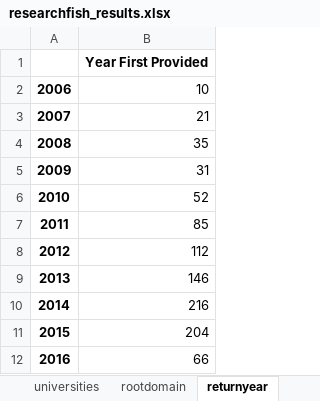
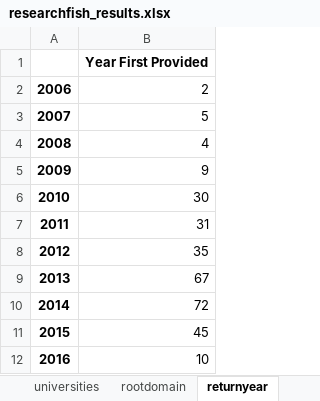
Before and after one commit to softwaresaved/ResearchFish-investigation-across-councils, an Excel workbook: data/researchfish_results.xlsx, sheet returnyear, drawn as a sheet; values as stored, in another font and other column widths than the file's, no borders; the diff names each change by its address in the sheet, - before the commit and + after, or states it on an @@ line.

```diff
--- a/data/researchfish_results.xlsx (sheet returnyear)
+++ b/data/researchfish_results.xlsx (sheet returnyear)
-B2: 10
+B2: 2
-B3: 21
+B3: 5
-B4: 35
+B4: 4
-B5: 31
+B5: 9
-B6: 52
+B6: 30
-B7: 85
+B7: 31
-B8: 112
+B8: 35
-B9: 146
+B9: 67
-B10: 216
+B10: 72
-B11: 204
+B11: 45
-B12: 66
+B12: 10
```
Also changed, not shown: sheet rootdomain, sheet universities, sheet opensource, other sheet tabs, 2 other files.
